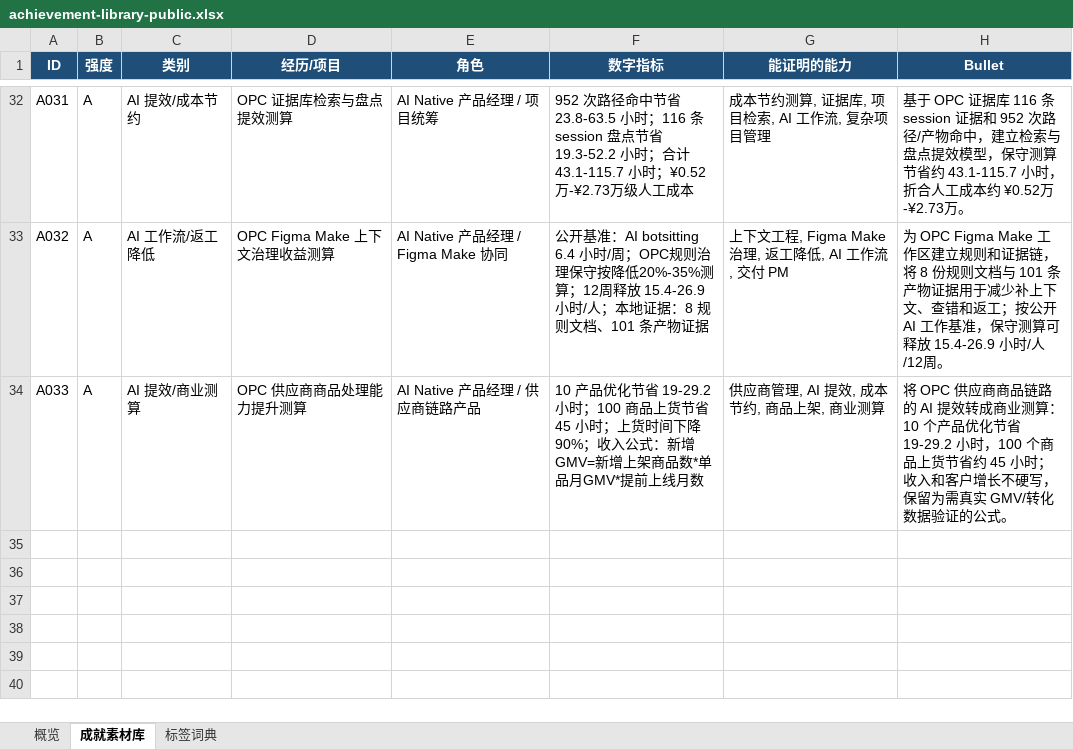
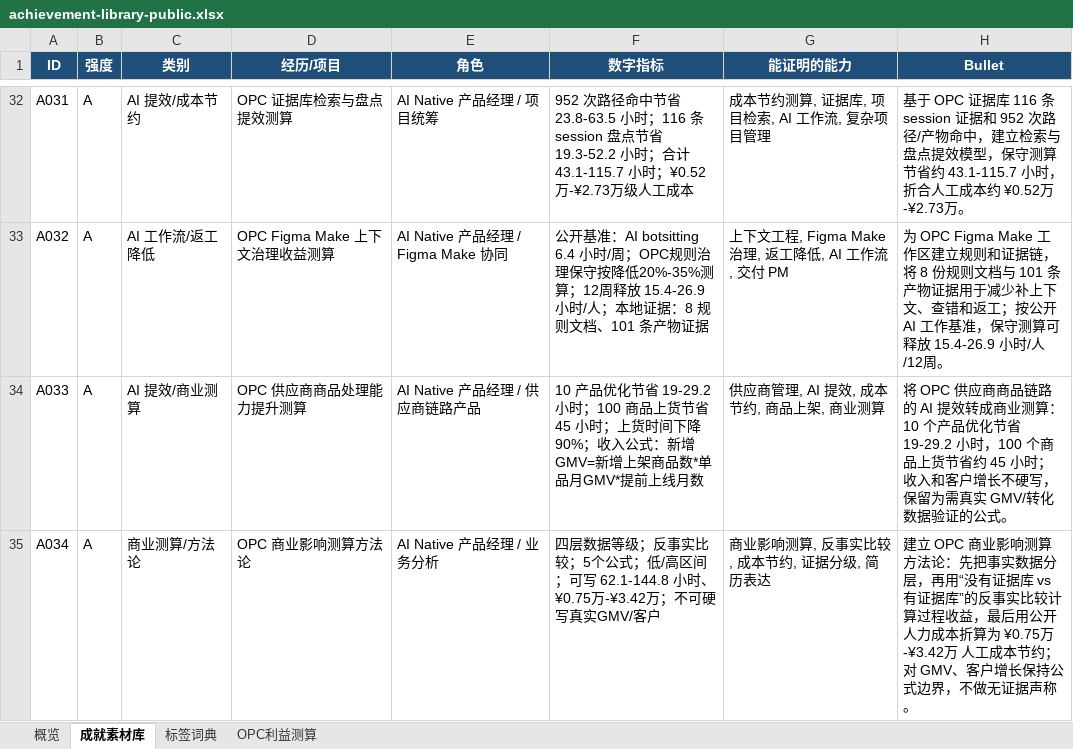
Before and after one commit to zixuouoscaroliver/opc-project-casebook, an Excel workbook: resume-assets/achievement-library-public.xlsx, sheet 成就素材库, drawn as a sheet; only a part is shown, gaps mark what is left out; values as stored, in another font and other column widths than the file's, no borders; the diff names each change by its address in the sheet, - before the commit and + after, or states it on an @@ line.

```diff
--- a/resume-assets/achievement-library-public.xlsx (sheet 成就素材库)
+++ b/resume-assets/achievement-library-public.xlsx (sheet 成就素材库)
+sheet tab: OPC利益测算
+row 35: A034 | A | 商业测算/方法论 | OPC 商业影响测算方法论 | AI Native 产品经理 / 业务分析 | 四层数据等级；反事实比较；5个公式；低/高区间；可写 62.1-144.8 小时、¥0.75万-¥3.42万；不可硬写真实GMV/客户 | 商业影响测算, 反事实比较, 成本节约, 证据分级, 简历表达 | 建立 OPC 商业影响测算方法论：先把事实数据分层，再用“没有证据库 vs 有证据库”的反事实比较计算过程收益，最后用公开人力成本折算为 ¥0.75万-¥3.42万 人工成本节约；对 GMV、客户增长保持公式边界，不做无证据声称。
```
Also changed, not shown: sheet 标签词典, sheet 概览, 20 other files.
